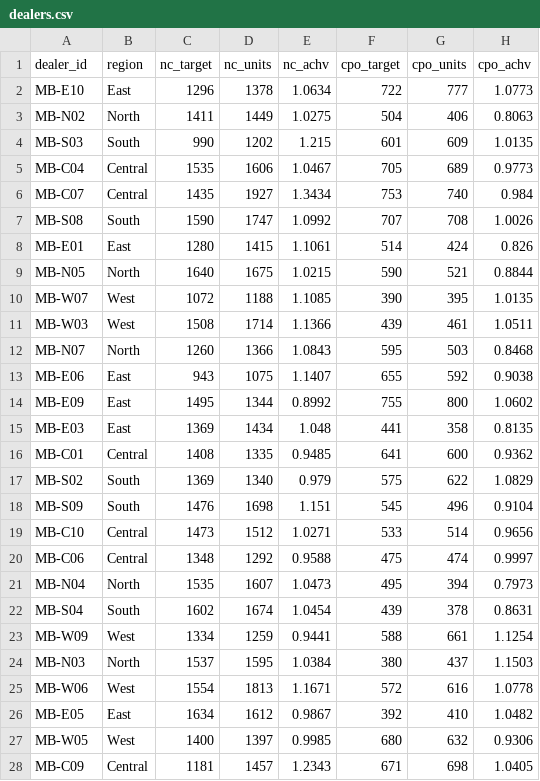
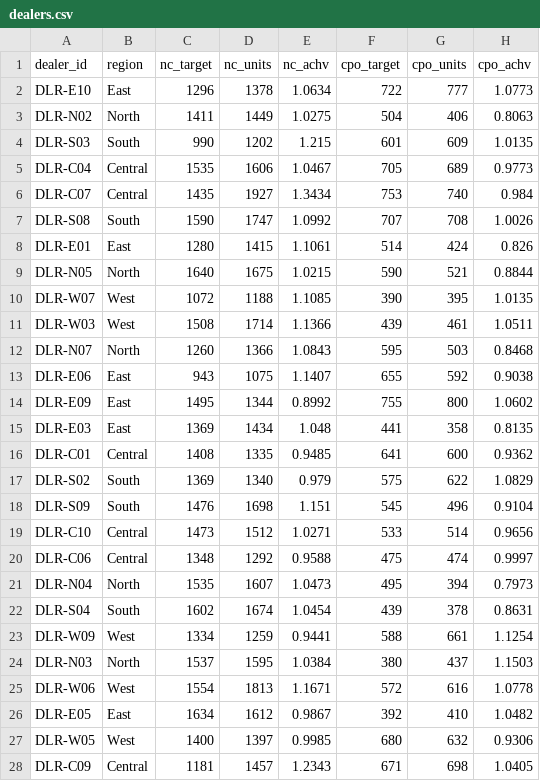
Before and after one commit to josephwang-ds/used-car-dynamic-pricing, a CSV file: data/synthetic/dealers.csv, drawn as a sheet; only a part is shown; the diff covers the shown part only; the diff names each change by its address in the sheet, - before the commit and + after, or states it on an @@ line.

```diff
--- a/data/synthetic/dealers.csv
+++ b/data/synthetic/dealers.csv
-A2 (dealer_id): MB-E10
+A2 (dealer_id): DLR-E10
-A3 (dealer_id): MB-N02
+A3 (dealer_id): DLR-N02
-A4 (dealer_id): MB-S03
+A4 (dealer_id): DLR-S03
-A5 (dealer_id): MB-C04
+A5 (dealer_id): DLR-C04
-A6 (dealer_id): MB-C07
+A6 (dealer_id): DLR-C07
-A7 (dealer_id): MB-S08
+A7 (dealer_id): DLR-S08
-A8 (dealer_id): MB-E01
+A8 (dealer_id): DLR-E01
-A9 (dealer_id): MB-N05
+A9 (dealer_id): DLR-N05
-A10 (dealer_id): MB-W07
+A10 (dealer_id): DLR-W07
-A11 (dealer_id): MB-W03
+A11 (dealer_id): DLR-W03
-A12 (dealer_id): MB-N07
+A12 (dealer_id): DLR-N07
-A13 (dealer_id): MB-E06
+A13 (dealer_id): DLR-E06
-A14 (dealer_id): MB-E09
+A14 (dealer_id): DLR-E09
-A15 (dealer_id): MB-E03
+A15 (dealer_id): DLR-E03
-A16 (dealer_id): MB-C01
+A16 (dealer_id): DLR-C01
-A17 (dealer_id): MB-S02
+A17 (dealer_id): DLR-S02
-A18 (dealer_id): MB-S09
+A18 (dealer_id): DLR-S09
-A19 (dealer_id): MB-C10
+A19 (dealer_id): DLR-C10
-A20 (dealer_id): MB-C06
+A20 (dealer_id): DLR-C06
-A21 (dealer_id): MB-N04
+A21 (dealer_id): DLR-N04
-A22 (dealer_id): MB-S04
+A22 (dealer_id): DLR-S04
-A23 (dealer_id): MB-W09
+A23 (dealer_id): DLR-W09
-A24 (dealer_id): MB-N03
+A24 (dealer_id): DLR-N03
-A25 (dealer_id): MB-W06
+A25 (dealer_id): DLR-W06
-A26 (dealer_id): MB-E05
+A26 (dealer_id): DLR-E05
-A27 (dealer_id): MB-W05
+A27 (dealer_id): DLR-W05
-A28 (dealer_id): MB-C09
+A28 (dealer_id): DLR-C09
```
Also changed, not shown: 23 edited cells elsewhere in this file, data/synthetic/cpo_inventory.csv, 6 other files.
